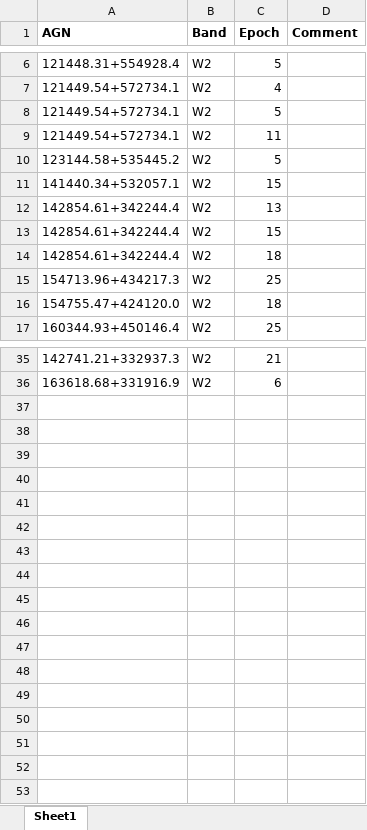
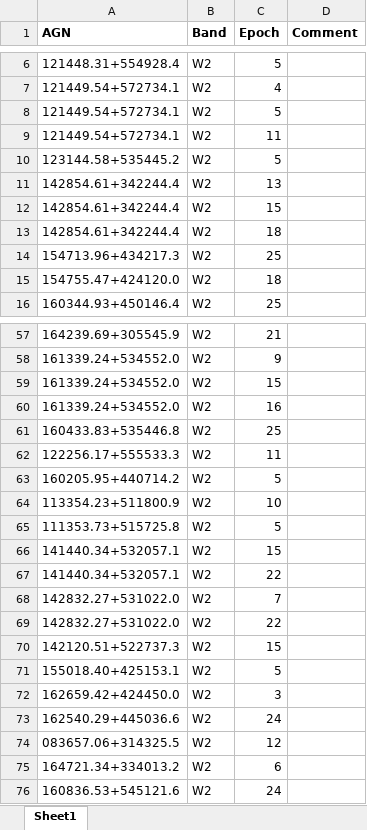
Before and after one commit to ciaranlong7/Project_Repository, an Excel workbook: AGN_outlier_flux_W2.xlsx, sheet Sheet1, drawn as a sheet; only a part is shown, gaps mark what is left out; values as stored, in another font and other column widths than the file's, no borders; addresses are those after the commit; the diff covers the shown part only; the diff names each change by its address in the sheet, - before the commit and + after, or states it on an @@ line.

```diff
--- a/AGN_outlier_flux_W2.xlsx (sheet Sheet1)
+++ b/AGN_outlier_flux_W2.xlsx (sheet Sheet1)
-A57 (AGN): 142741.21+332937.3
+A57 (AGN): 164239.69+305545.9
+row 58: 161339.24+534552.0 | W2 | 9
+row 59: 161339.24+534552.0 | W2 | 15
+row 60: 161339.24+534552.0 | W2 | 16
+row 61: 160433.83+535446.8 | W2 | 25
+row 62: 122256.17+555533.3 | W2 | 11
+row 63: 160205.95+440714.2 | W2 | 5
+row 64: 113354.23+511800.9 | W2 | 10
+row 65: 111353.73+515725.8 | W2 | 5
@@ row 11 moved to row 66: 141440.34+532057.1 @@
+row 67: 141440.34+532057.1 | W2 | 22
+row 68: 142832.27+531022.0 | W2 | 7
+row 69: 142832.27+531022.0 | W2 | 22
+row 70: 142120.51+522737.3 | W2 | 15
+row 71: 155018.40+425153.1 | W2 | 5
+row 72: 162659.42+424450.0 | W2 | 3
+row 73: 162540.29+445036.6 | W2 | 24
+row 74: 083657.06+314325.5 | W2 | 12
-A75 (AGN): 163618.68+331916.9
+A75 (AGN): 164721.34+334013.2
+row 76: 160836.53+545121.6 | W2 | 24
```
Also changed, not shown: 25 added rows, 2 removed rows and 3 edited cells elsewhere in this sheet, AGN_outlier_flux_W1.xlsx, 8 other files.
